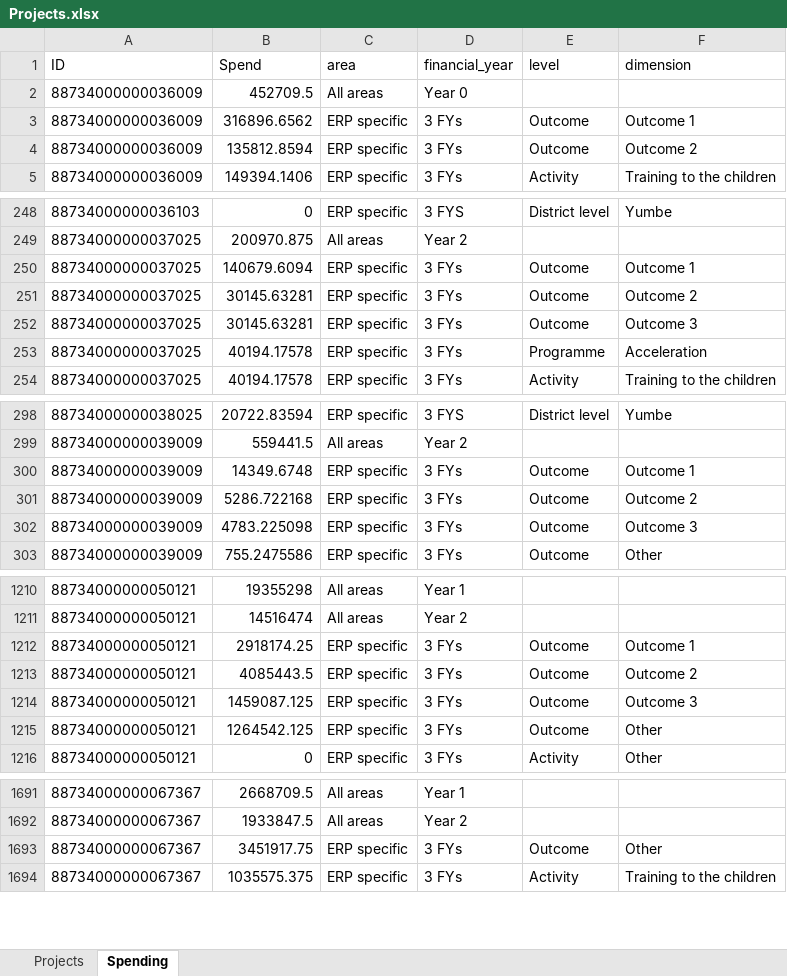
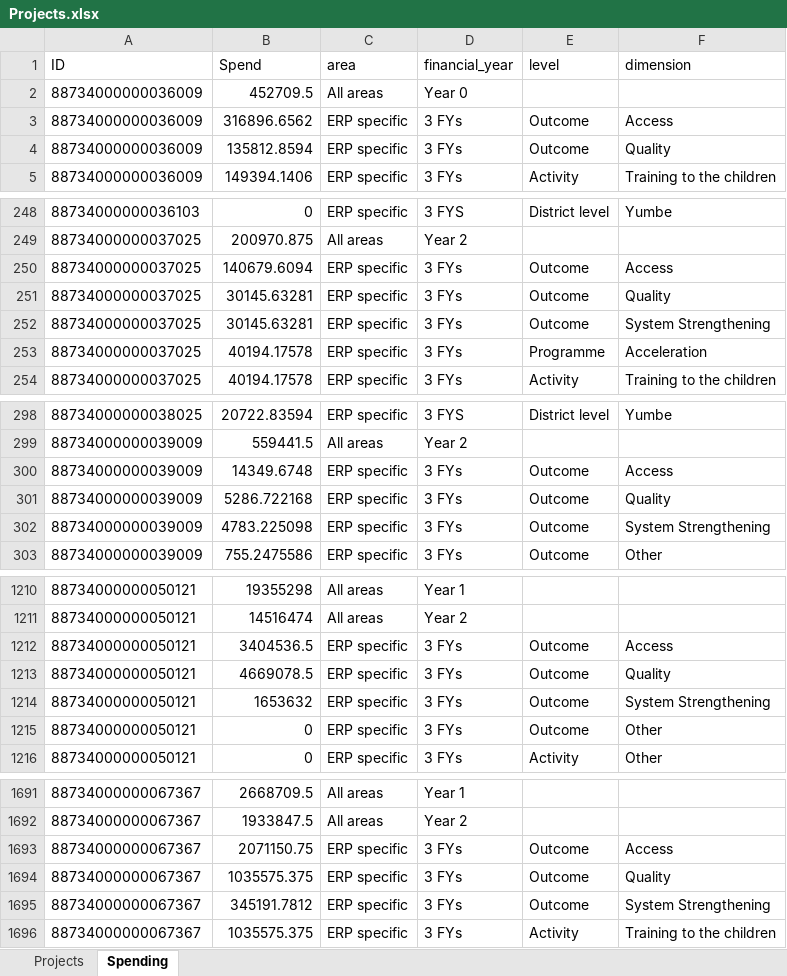
Before and after one commit to araupontones/ERP, an Excel workbook: dashboard/Projects.xlsx, sheet Spending, drawn as a sheet; only a part is shown, gaps mark what is left out; values as stored, in another font and other column widths than the file's, no borders; addresses are those after the commit; the diff covers the shown part only; the diff names each change by its address in the sheet, - before the commit and + after, or states it on an @@ line.

```diff
--- a/dashboard/Projects.xlsx (sheet Spending)
+++ b/dashboard/Projects.xlsx (sheet Spending)
-F3 (dimension): Outcome 1
+F3 (dimension): Access
-F4 (dimension): Outcome 2
+F4 (dimension): Quality
-F250 (dimension): Outcome 1
+F250 (dimension): Access
-F251 (dimension): Outcome 2
+F251 (dimension): Quality
-F252 (dimension): Outcome 3
+F252 (dimension): System Strengthening
-F300 (dimension): Outcome 1
+F300 (dimension): Access
-F301 (dimension): Outcome 2
+F301 (dimension): Quality
-F302 (dimension): Outcome 3
+F302 (dimension): System Strengthening
-B1212 (Spend): 2918174.25
+B1212 (Spend): 3404536.5
-F1212 (dimension): Outcome 1
+F1212 (dimension): Access
-B1213 (Spend): 4085443.5
+B1213 (Spend): 4669078.5
-F1213 (dimension): Outcome 2
+F1213 (dimension): Quality
-B1214 (Spend): 1459087.125
+B1214 (Spend): 1653632
-F1214 (dimension): Outcome 3
+F1214 (dimension): System Strengthening
-B1215 (Spend): 1264542.125
+B1215 (Spend): 0
+row 1693: 88734000000067367 | 2071150.75 | ERP specific | 3 FYs | Outcome | Access
+row 1694: 88734000000067367 | 1035575.375 | ERP specific | 3 FYs | Outcome | Quality
-B1695 (Spend): 3451917.75
+B1695 (Spend): 345191.7812
-F1695 (dimension): Other
+F1695 (dimension): System Strengthening
```
Also changed, not shown: 225 edited cells elsewhere in this sheet, sheet Projects, clean_data/ERP.xlsx, clean_data/ERP_government.xlsx, 19 other files.
